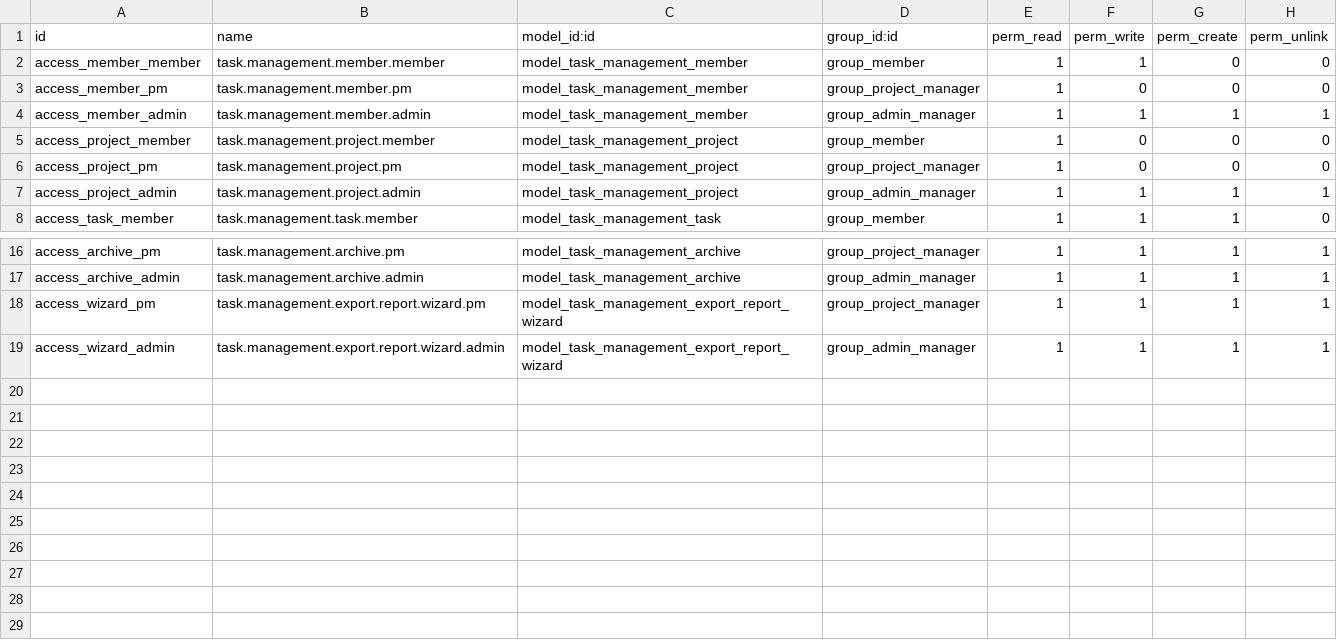
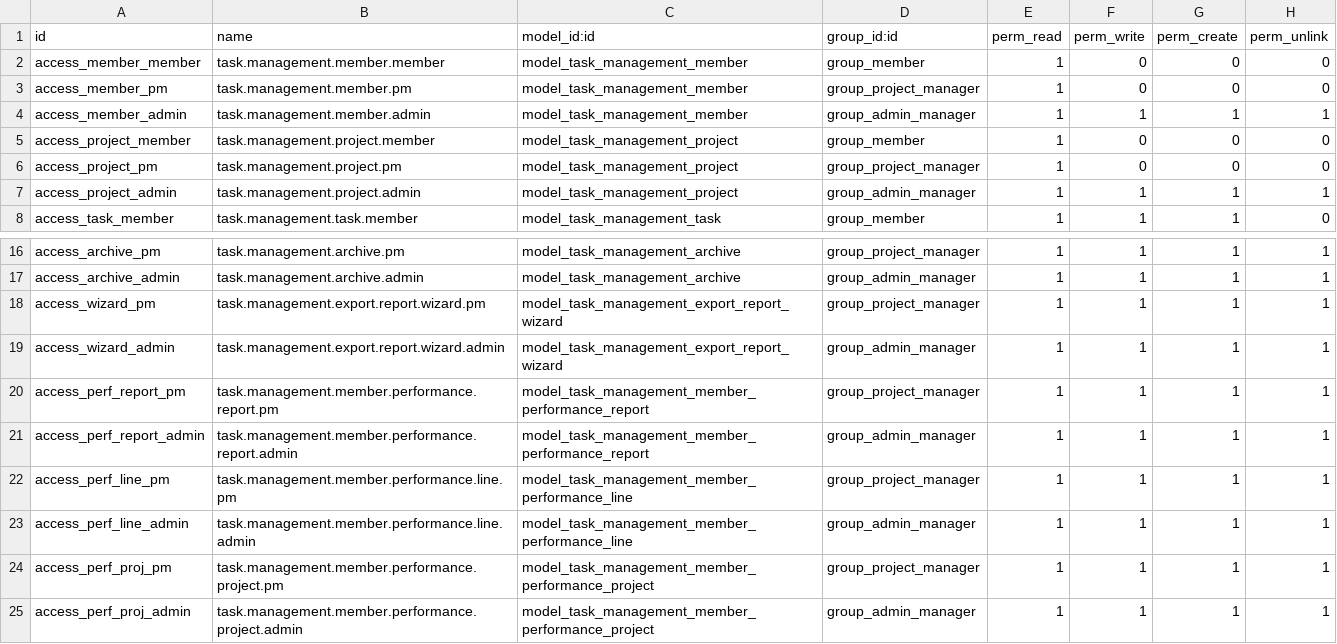
Before and after one commit to ahmedelrasheed/project_management_system-, a CSV file: custom_addons/task_project_management/security/ir.model.access.csv, drawn as a sheet; only a part is shown, gaps mark what is left out.

```diff
--- a/custom_addons/task_project_management/security/ir.model.access.csv
+++ b/custom_addons/task_project_management/security/ir.model.access.csv
@@ -1,3 +1,3 @@
 id,name,model_id:id,group_id:id,perm_read,perm_write,perm_create,perm_unlink
-access_member_member,task.management.member.member,model_task_management_member,group_member,1,1,0,0
+access_member_member,task.management.member.member,model_task_management_member,group_member,1,0,0,0
 access_member_pm,task.management.member.pm,model_task_management_member,group_project_manager,1,0,0,0
@@ -19 +19,7 @@ access_wizard_pm,task.management.export.report.wizard.pm,model_task_management_e
 access_wizard_admin,task.management.export.report.wizard.admin,model_task_management_export_report_wizard,group_admin_manager,1,1,1,1
+access_perf_report_pm,task.management.member.performance.report.pm,model_task_management_member_performance_report,group_project_manager,1,1,1,1
+access_perf_report_admin,task.management.member.performance.report.admin,model_task_management_member_performance_report,group_admin_manager,1,1,1,1
+access_perf_line_pm,task.management.member.performance.line.pm,model_task_management_member_performance_line,group_project_manager,1,1,1,1
+access_perf_line_admin,task.management.member.performance.line.admin,model_task_management_member_performance_line,group_admin_manager,1,1,1,1
+access_perf_proj_pm,task.management.member.performance.project.pm,model_task_management_member_performance_project,group_project_manager,1,1,1,1
+access_perf_proj_admin,task.management.member.performance.project.admin,model_task_management_member_performance_project,group_admin_manager,1,1,1,1
```
Also changed, not shown: 13 other files.
